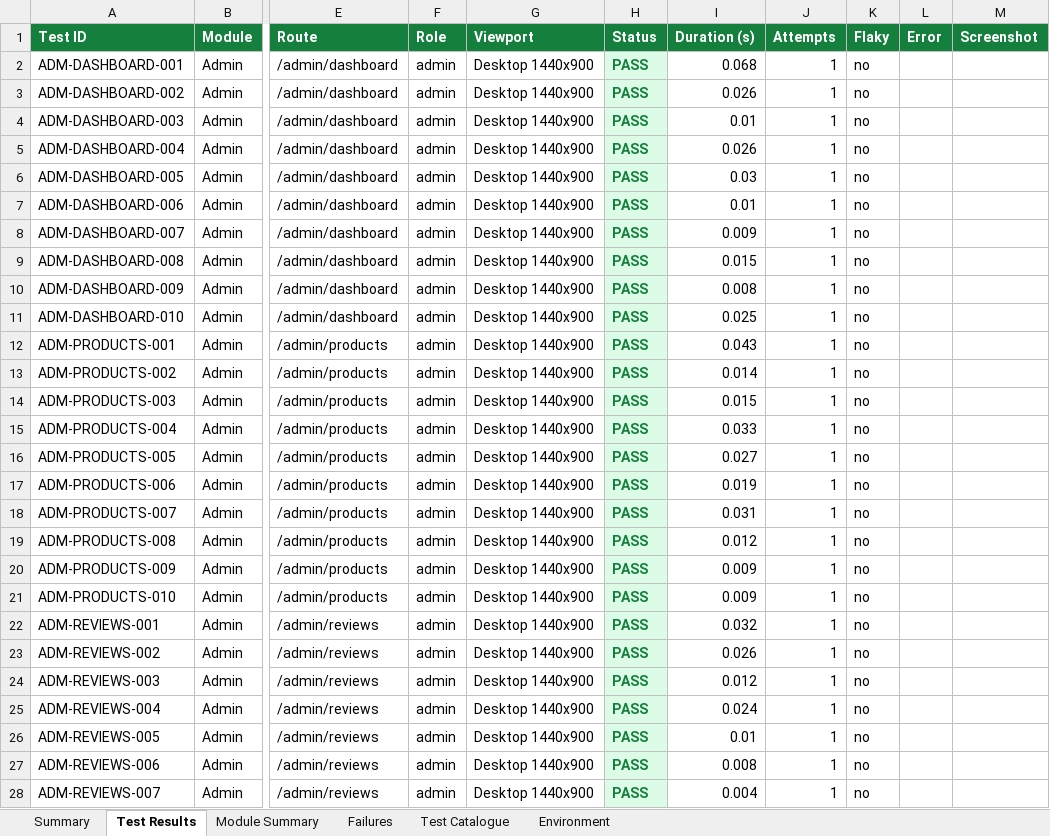
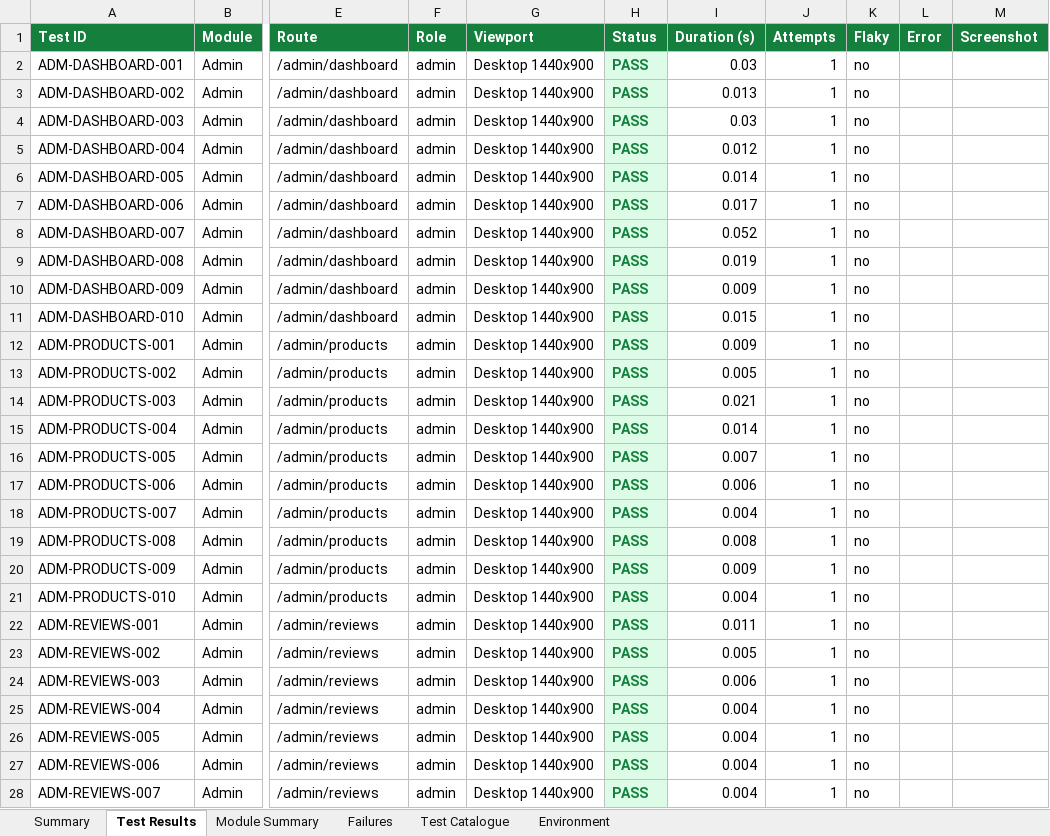
Before and after one commit to hareshbharadwaj/abet, an Excel workbook: reports/selenium-e2e-report.xlsx, sheet Test Results, drawn as a sheet; only a part is shown, gaps mark what is left out; values as stored, in another font and other column widths than the file's, no borders; the diff covers the shown part only; the diff names each change by its address in the sheet, - before the commit and + after, or states it on an @@ line.

```diff
--- a/reports/selenium-e2e-report.xlsx (sheet Test Results)
+++ b/reports/selenium-e2e-report.xlsx (sheet Test Results)
-I2 (Duration (s)): 0.068
+I2 (Duration (s)): 0.03
-I3 (Duration (s)): 0.026
+I3 (Duration (s)): 0.013
-I4 (Duration (s)): 0.01
+I4 (Duration (s)): 0.03
-I5 (Duration (s)): 0.026
+I5 (Duration (s)): 0.012
-I6 (Duration (s)): 0.03
+I6 (Duration (s)): 0.014
-I7 (Duration (s)): 0.01
+I7 (Duration (s)): 0.017
-I8 (Duration (s)): 0.009
+I8 (Duration (s)): 0.052
-I9 (Duration (s)): 0.015
+I9 (Duration (s)): 0.019
-I10 (Duration (s)): 0.008
+I10 (Duration (s)): 0.009
-I11 (Duration (s)): 0.025
+I11 (Duration (s)): 0.015
-I12 (Duration (s)): 0.043
+I12 (Duration (s)): 0.009
-I13 (Duration (s)): 0.014
+I13 (Duration (s)): 0.005
-I14 (Duration (s)): 0.015
+I14 (Duration (s)): 0.021
-I15 (Duration (s)): 0.033
+I15 (Duration (s)): 0.014
-I16 (Duration (s)): 0.027
+I16 (Duration (s)): 0.007
-I17 (Duration (s)): 0.019
+I17 (Duration (s)): 0.006
-I18 (Duration (s)): 0.031
+I18 (Duration (s)): 0.004
-I19 (Duration (s)): 0.012
+I19 (Duration (s)): 0.008
-I21 (Duration (s)): 0.009
+I21 (Duration (s)): 0.004
-I22 (Duration (s)): 0.032
+I22 (Duration (s)): 0.011
-I23 (Duration (s)): 0.026
+I23 (Duration (s)): 0.005
-I24 (Duration (s)): 0.012
+I24 (Duration (s)): 0.006
-I25 (Duration (s)): 0.024
+I25 (Duration (s)): 0.004
-I26 (Duration (s)): 0.01
+I26 (Duration (s)): 0.004
-I27 (Duration (s)): 0.008
+I27 (Duration (s)): 0.004
```
Also changed, not shown: 292 edited cells elsewhere in this sheet, sheet Module Summary, sheet Summary, sheet Environment, 2 other files.
